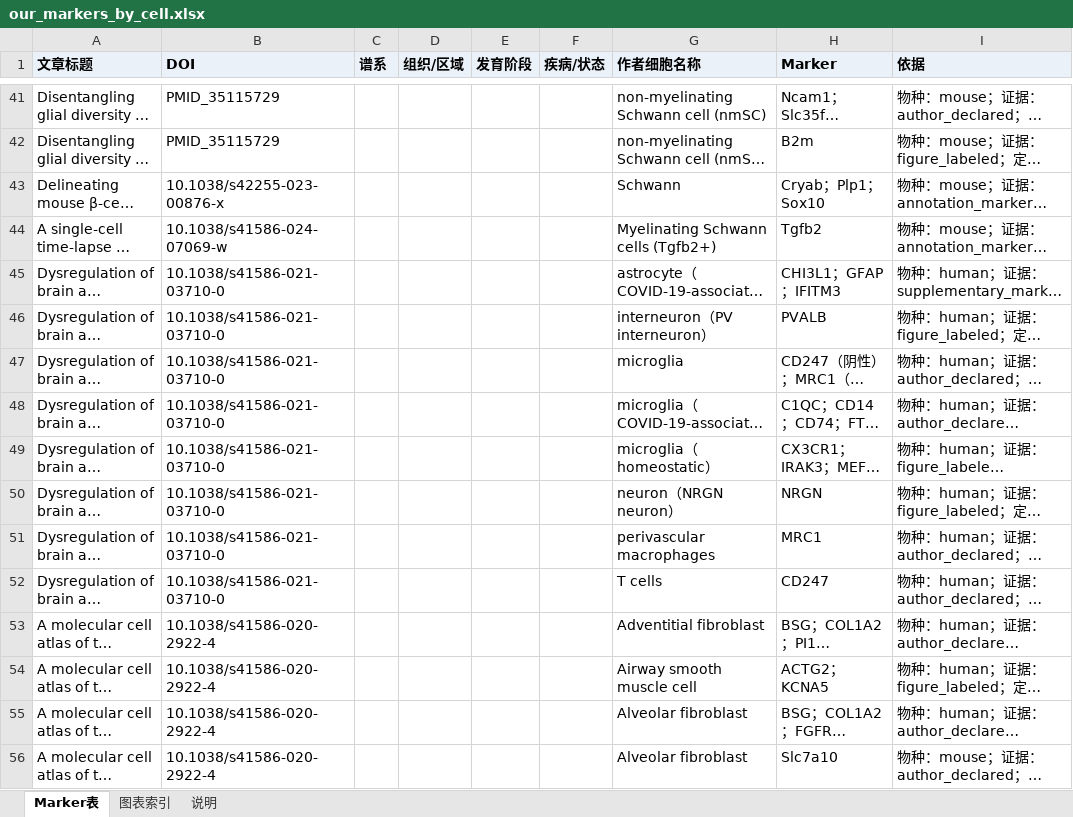
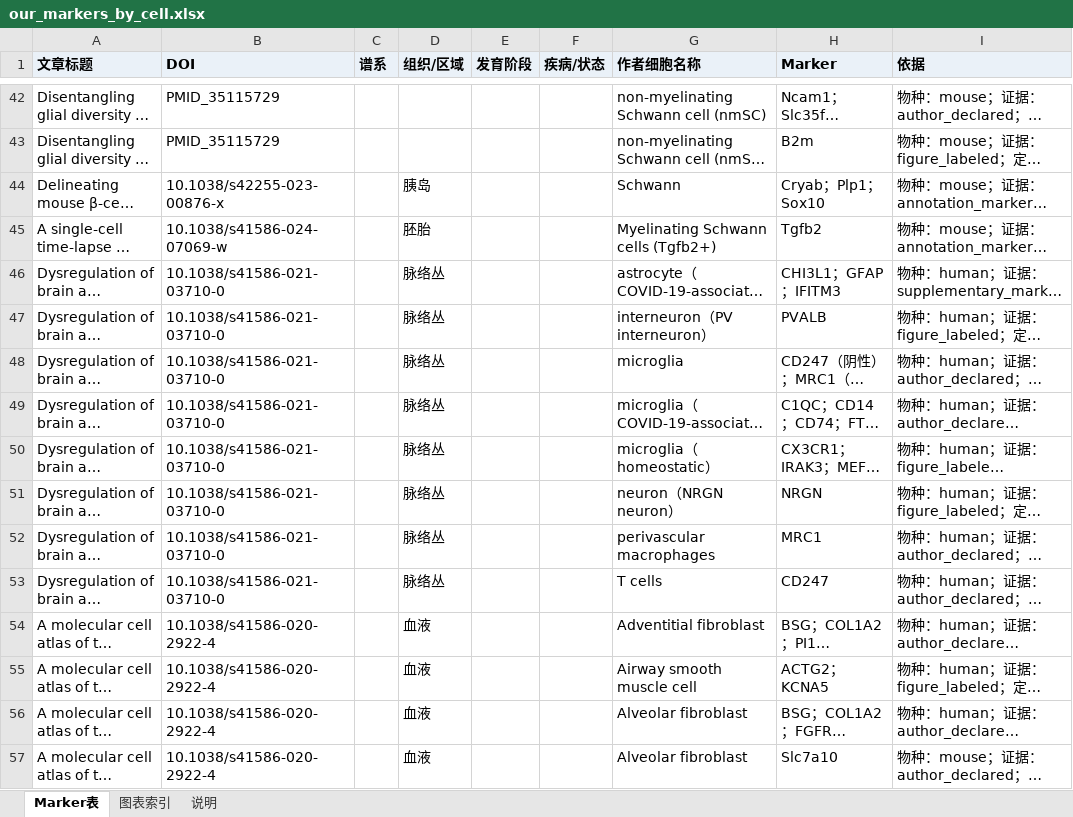
Before and after one commit to Frrrrrranz/single-cell-analysis, an Excel workbook: marker提取/表单/our_markers_by_cell.xlsx, sheet Marker表, drawn as a sheet; only a part is shown, gaps mark what is left out; long unchanged cells end in …; values as stored, in another font and other column widths than the file's, no borders; addresses are those after the commit; the diff covers the shown part only; the diff names each change by its address in the sheet, - before the commit and + after, or states it on an @@ line.

Commit message:
docs: publish final marker workbooks

```diff
--- a/marker提取/表单/our_markers_by_cell.xlsx (sheet Marker表)
+++ b/marker提取/表单/our_markers_by_cell.xlsx (sheet Marker表)
-D44 (组织/区域): (empty)
+D44 (组织/区域): 胰岛
-D45 (组织/区域): (empty)
+D45 (组织/区域): 胚胎
-D46:D53 (组织/区域): (empty)
+D46:D53 (组织/区域): 脉络丛
-D54:D57 (组织/区域): (empty)
+D54:D57 (组织/区域): 血液
```
Also changed, not shown: other rows of this sheet, sheet 图表索引, sheet 说明, 1 other file.
